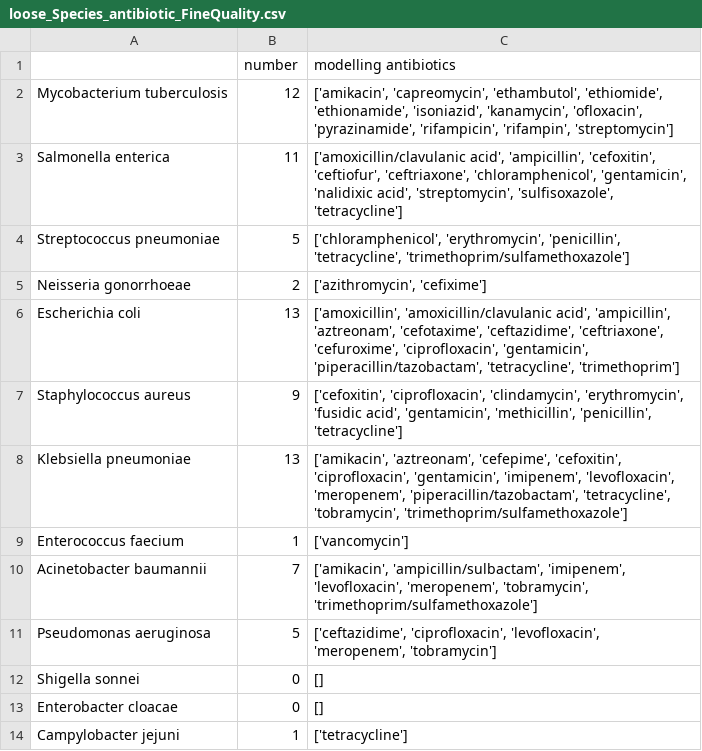
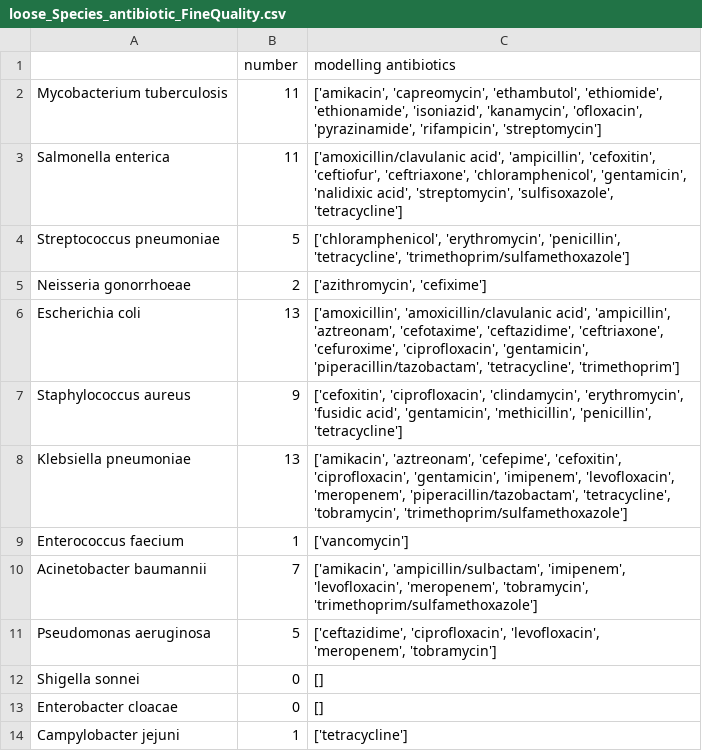
Before and after one commit to hzi-bifo/AMR_benchmarking, a CSV file: data/PATRIC/meta/loose_Species_antibiotic_FineQuality.csv, drawn as a sheet.

Commit message:
data update after removing duplicates drug and updated cv especially for SSMA K and MSMA

```diff
--- a/data/PATRIC/meta/loose_Species_antibiotic_FineQuality.csv
+++ b/data/PATRIC/meta/loose_Species_antibiotic_FineQuality.csv
@@ -1,3 +1,3 @@
 	number	modelling antibiotics
-Mycobacterium tuberculosis	12	['amikacin', 'capreomycin', 'ethambutol', 'ethiomide', 'ethionamide', 'isoniazid', 'kanamycin', 'ofloxacin', 'pyrazinamide', 'rifampicin', 'rifampin', 'streptomycin']
+Mycobacterium tuberculosis	11	['amikacin', 'capreomycin', 'ethambutol', 'ethiomide', 'ethionamide', 'isoniazid', 'kanamycin', 'ofloxacin', 'pyrazinamide', 'rifampicin', 'streptomycin']
 Salmonella enterica	11	['amoxicillin/clavulanic acid', 'ampicillin', 'cefoxitin', 'ceftiofur', 'ceftriaxone', 'chloramphenicol', 'gentamicin', 'nalidixic acid', 'streptomycin', 'sulfisoxazole', 'tetracycline']
```
Also changed, not shown: 9 other files.
